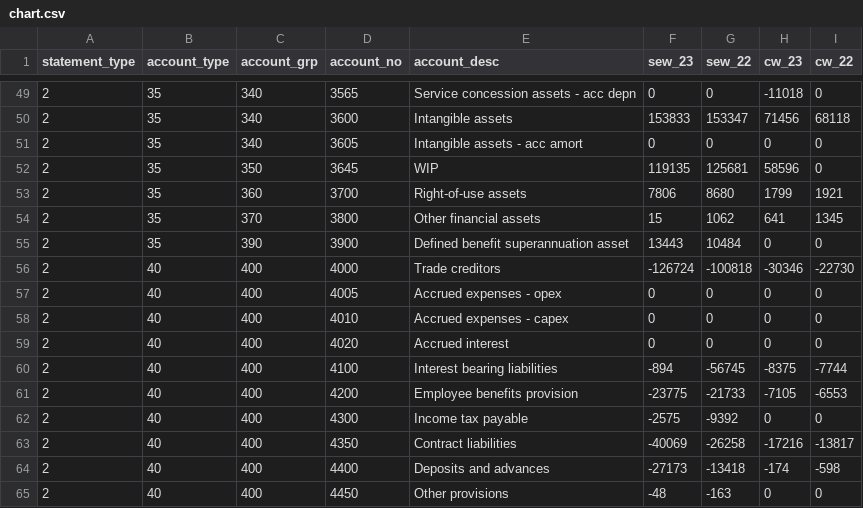
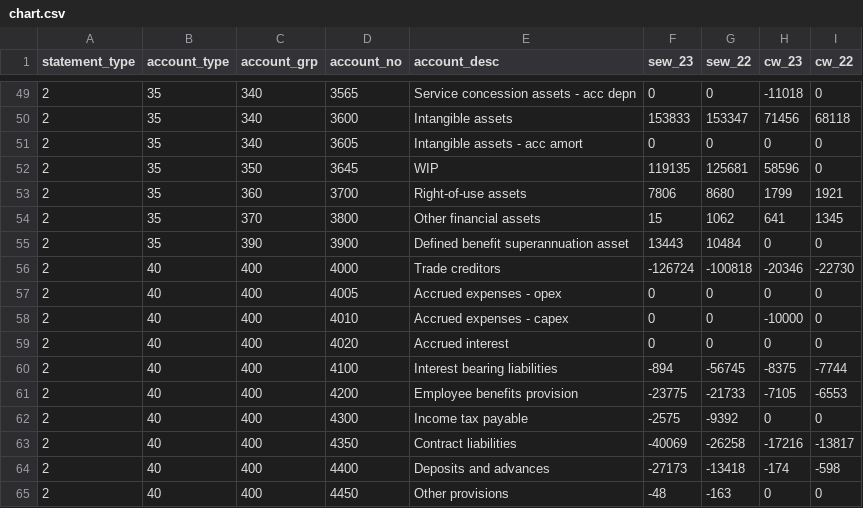
Before and after one commit to Brent-Morrison/Building-Block, a CSV file: data/chart.csv, drawn as a sheet; only a part is shown, gaps mark what is left out.

```diff
--- a/data/chart.csv
+++ b/data/chart.csv
@@ -55,5 +55,5 @@
 2,35,390,3900,Defined benefit superannuation asset,13443,10484,0,0
-2,40,400,4000,Trade creditors,-126724,-100818,-30346,-22730
+2,40,400,4000,Trade creditors,-126724,-100818,-20346,-22730
 2,40,400,4005,Accrued expenses - opex,0,0,0,0
-2,40,400,4010,Accrued expenses - capex,0,0,0,0
+2,40,400,4010,Accrued expenses - capex,0,0,-10000,0
 2,40,400,4020,Accrued interest,0,0,0,0
```
Also changed, not shown: 3 other files.
